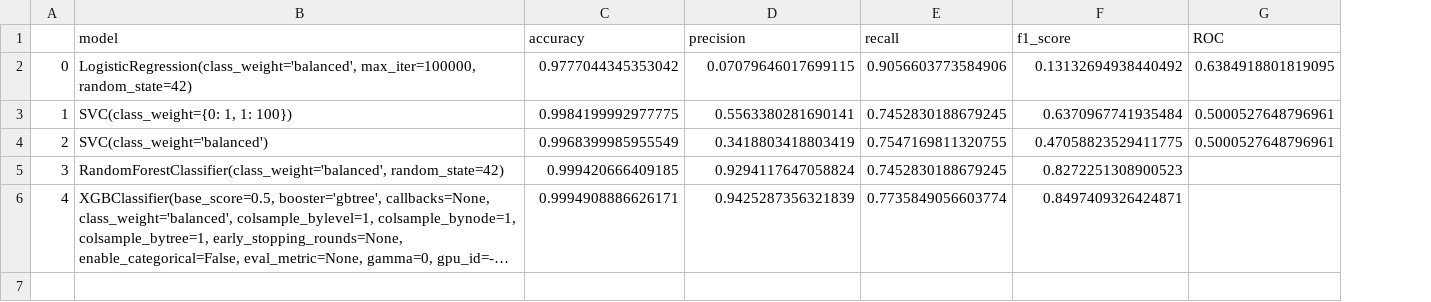
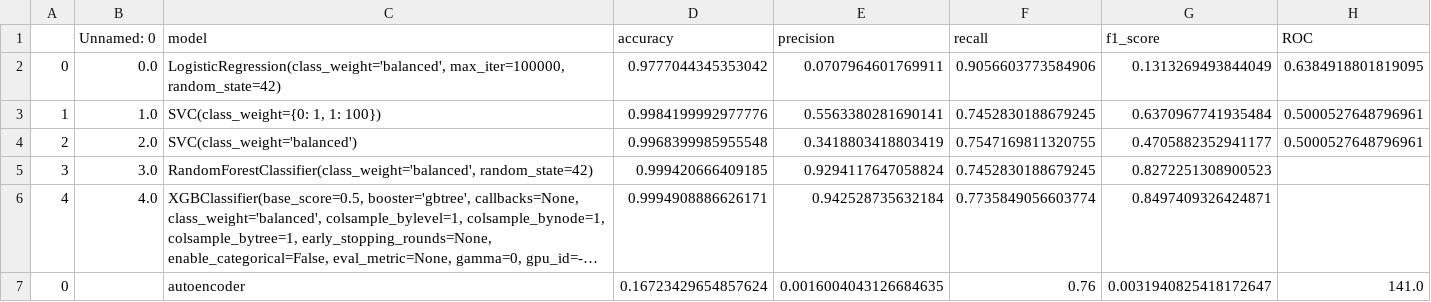
Before and after one commit to powerlock/CreditFraudDetection, a CSV file: Data/MachineLearningSummary.csv, drawn as a sheet; long unchanged cells end in …; addresses are those after the commit; the diff names each change by its address in the sheet, - before the commit and + after, or states it on an @@ line.

```diff
--- a/Data/MachineLearningSummary.csv
+++ b/Data/MachineLearningSummary.csv
+column B (Unnamed: 0), rows 2-6: 0.0 | 1.0 | 2.0 | 3.0 | 4.0
-E2 (precision): 0.07079646017699115
+E2 (precision): 0.0707964601769911
-G2 (f1_score): 0.13132694938440492
+G2 (f1_score): 0.1313269493844049
-D3 (accuracy): 0.9984199992977775
+D3 (accuracy): 0.9984199992977776
-D4 (accuracy): 0.9968399985955549
+D4 (accuracy): 0.9968399985955548
-G4 (f1_score): 0.47058823529411775
+G4 (f1_score): 0.4705882352941177
-E6 (precision): 0.9425287356321839
+E6 (precision): 0.942528735632184
+row 7: 0 |  | autoencoder | 0.16723429654857624 | 0.0016004043126684635 | 0.76 | 0.0031940825418172647 | 141.0
```
Also changed, not shown: 2 other files.
